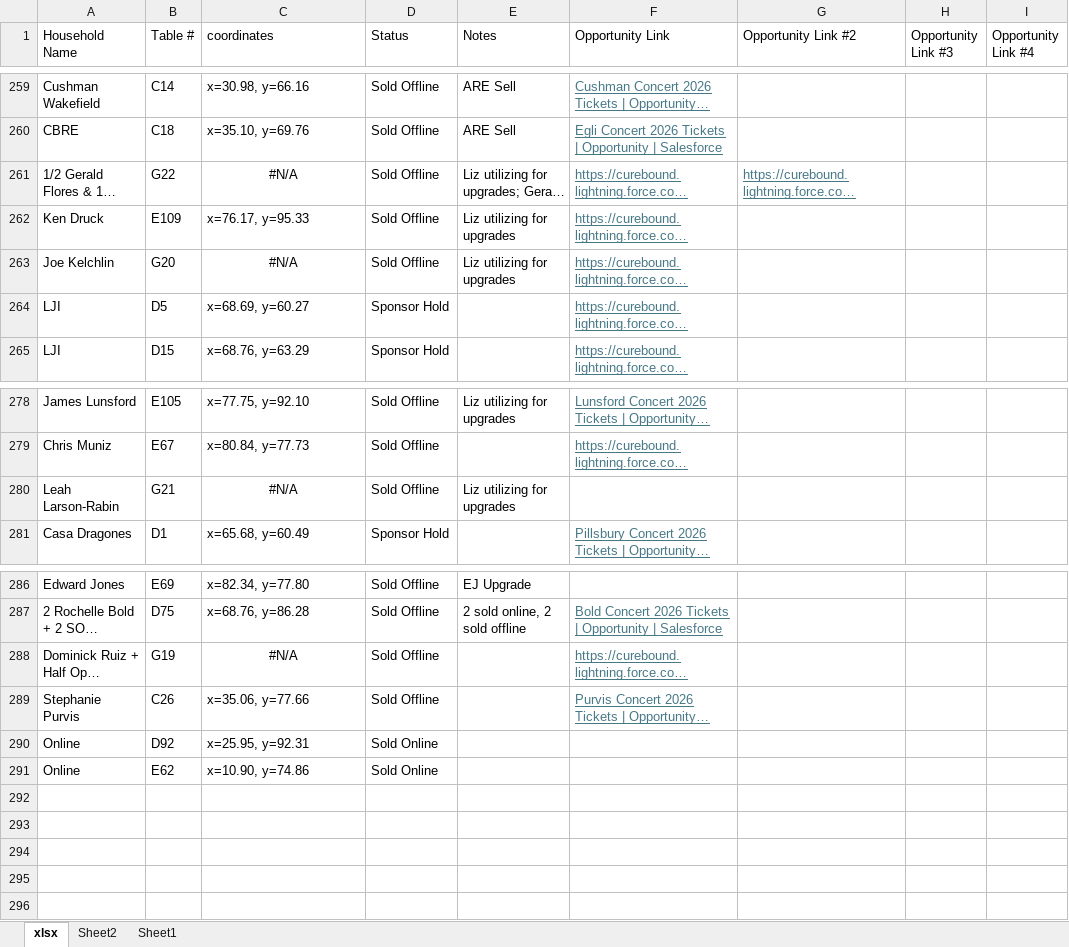
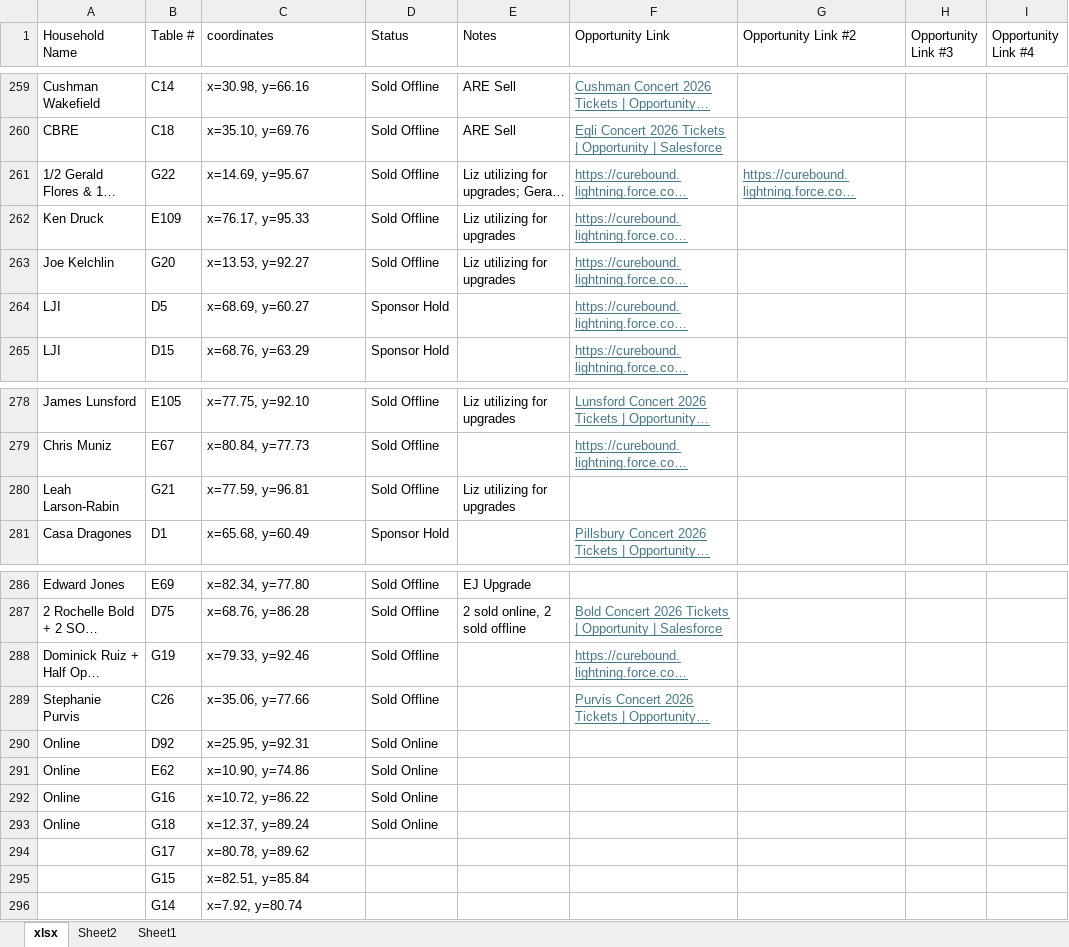
Before and after one commit to jestr-collab/TableTracker, an Excel workbook: Pinktabletrackerlocal.xlsx, sheet xlsx, drawn as a sheet; only a part is shown, gaps mark what is left out; long unchanged cells end in …; values as stored, in another font and other column widths than the file's, no borders; the diff names each change by its address in the sheet, - before the commit and + after, or states it on an @@ line.

Commit message:
Update local seating data

```diff
--- a/Pinktabletrackerlocal.xlsx (sheet xlsx)
+++ b/Pinktabletrackerlocal.xlsx (sheet xlsx)
-C261 (coordinates): #N/A
+C261 (coordinates): x=14.69, y=95.67
-C261 alignment: center
+C261 alignment: left
-C263 (coordinates): #N/A
+C263 (coordinates): x=13.53, y=92.27
-C263 alignment: center
+C263 alignment: left
-C280 (coordinates): #N/A
+C280 (coordinates): x=77.59, y=96.81
-C280 alignment: center
+C280 alignment: left
-C288 (coordinates): #N/A
+C288 (coordinates): x=79.33, y=92.46
-C288 alignment: center
+C288 alignment: left
+row 292: Online | G16 | x=10.72, y=86.22 | Sold Online
+row 293: Online | G18 | x=12.37, y=89.24 | Sold Online
+row 294:  | G17 | x=80.78, y=89.62
+row 295:  | G15 | x=82.51, y=85.84
+row 296:  | G14 | x=7.92, y=80.74
```
